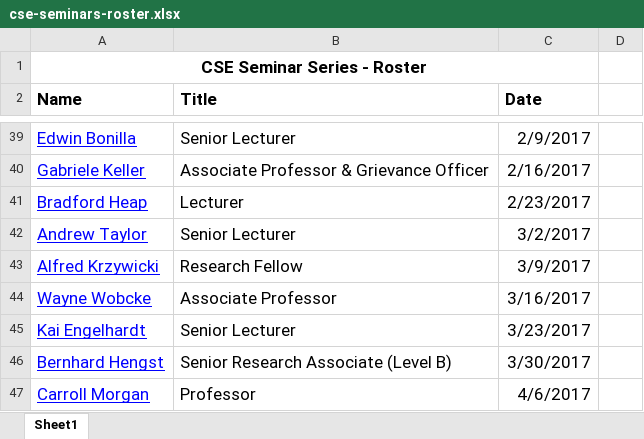
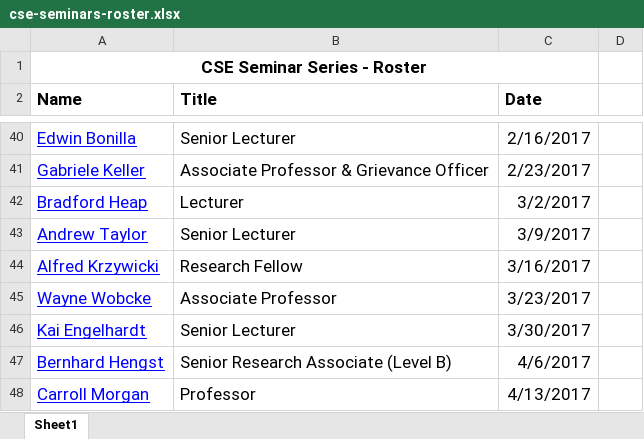
Before and after one commit to w-tingting/ebonilla.github.io, an Excel workbook: cse-seminars/cse-seminars-roster.xlsx, sheet Sheet1, drawn as a sheet; only a part is shown, gaps mark what is left out; values as stored, in another font and other column widths than the file's, no borders; addresses are those after the commit; the diff covers the shown part only; the diff names each change by its address in the sheet, - before the commit and + after, or states it on an @@ line.

```diff
--- a/cse-seminars/cse-seminars-roster.xlsx (sheet Sheet1)
+++ b/cse-seminars/cse-seminars-roster.xlsx (sheet Sheet1)
-C40 (Date): 2/9/2017
+C40 (Date): 2/16/2017
-C41 (Date): 2/16/2017
+C41 (Date): 2/23/2017
-C42 (Date): 2/23/2017
+C42 (Date): 3/2/2017
-C43 (Date): 3/2/2017
+C43 (Date): 3/9/2017
-C44 (Date): 3/9/2017
+C44 (Date): 3/16/2017
-C45 (Date): 3/16/2017
+C45 (Date): 3/23/2017
-C46 (Date): 3/23/2017
+C46 (Date): 3/30/2017
-C47 (Date): 3/30/2017
+C47 (Date): 4/6/2017
-C48 (Date): 4/6/2017
+C48 (Date): 4/13/2017
```
Also changed, not shown: 1 added row and 26 edited cells elsewhere in this sheet, 1 other file.
